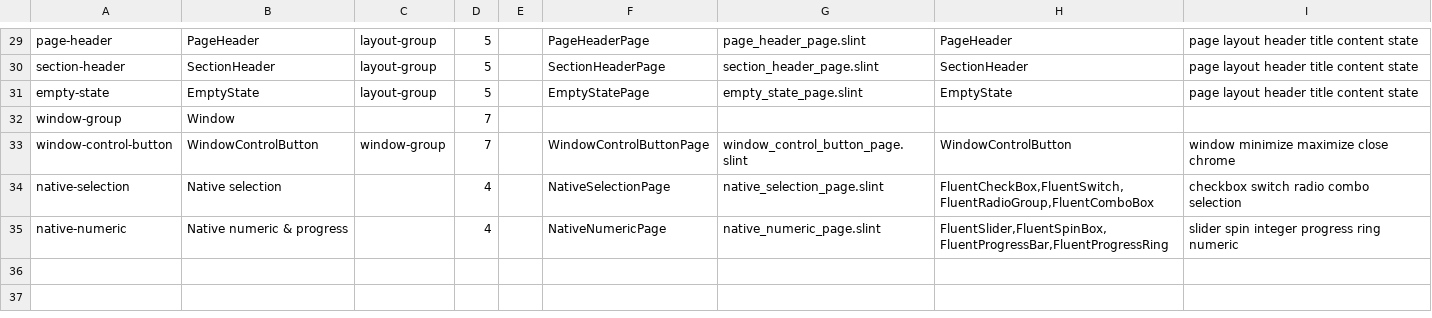
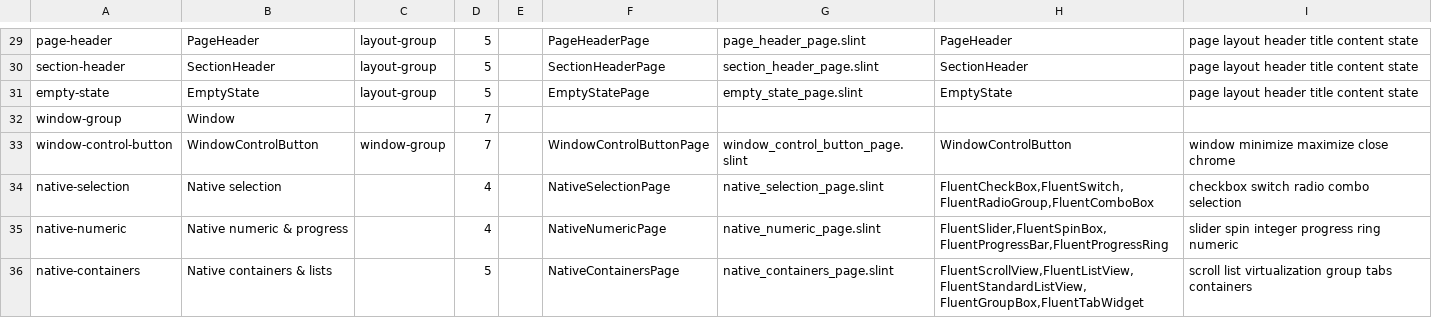
Before and after one commit to wadaxiyang/Quadrant-Kit, a TSV file: gallery/catalog.tsv, drawn as a sheet; only a part is shown, gaps mark what is left out; the diff names each change by its address in the sheet, - before the commit and + after, or states it on an @@ line.

Commit message:
feat: preserve native virtual lists and container contracts (P4C)

```diff
--- a/gallery/catalog.tsv
+++ b/gallery/catalog.tsv
+row 36: native-containers | Native containers & lists |  | 5 |  | NativeContainersPage | native_containers_page.slint | FluentScrollView,FluentListView,FluentStandardListView,FluentGroupBox,FluentTabWidget | scroll list virtualization group tabs containers
```
Also changed, not shown: 27 other files.
